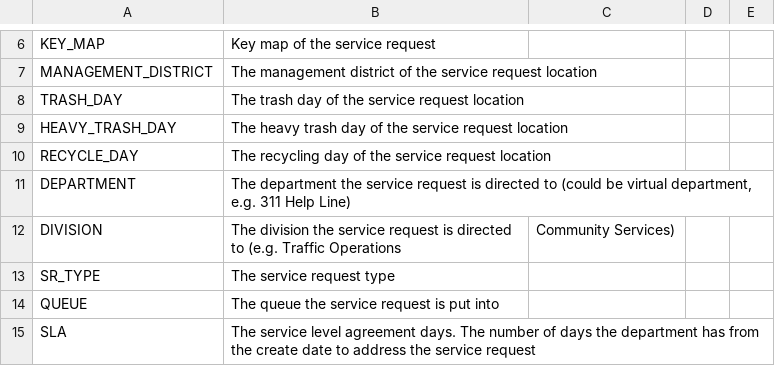
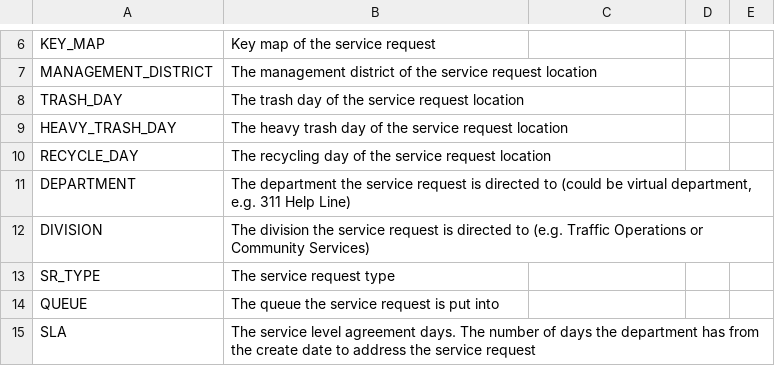
Before and after one commit to SohamMody/ADS_final, a CSV file: metadata3-b75acd8a-659e-4ecb-a7b2-4c7226c8a721-QueryResult.csv, drawn as a sheet; only a part is shown, gaps mark what is left out.

Commit message:
Update metadata3-b75acd8a-659e-4ecb-a7b2-4c7226c8a721-QueryResult.csv

```diff
--- a/metadata3-b75acd8a-659e-4ecb-a7b2-4c7226c8a721-QueryResult.csv
+++ b/metadata3-b75acd8a-659e-4ecb-a7b2-4c7226c8a721-QueryResult.csv
@@ -11,3 +11,3 @@ RECYCLE_DAY,The recycling day of the service request location
 DEPARTMENT,"The department the service request is directed to (could be virtual department, e.g. 311 Help Line)"
-DIVISION,The division the service request is directed to (e.g. Traffic Operations, Community Services)
+DIVISION,The division the service request is directed to (e.g. Traffic Operations or Community Services)
 SR_TYPE,The service request type
```
